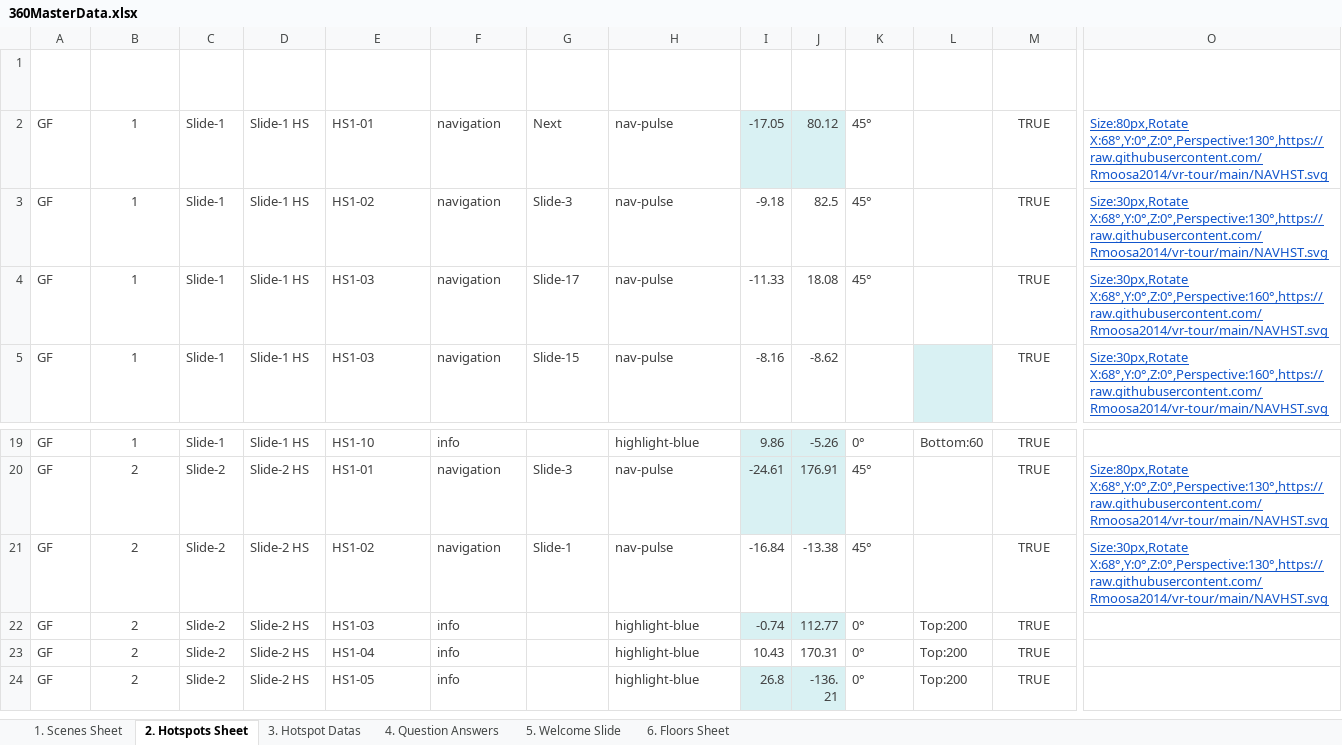
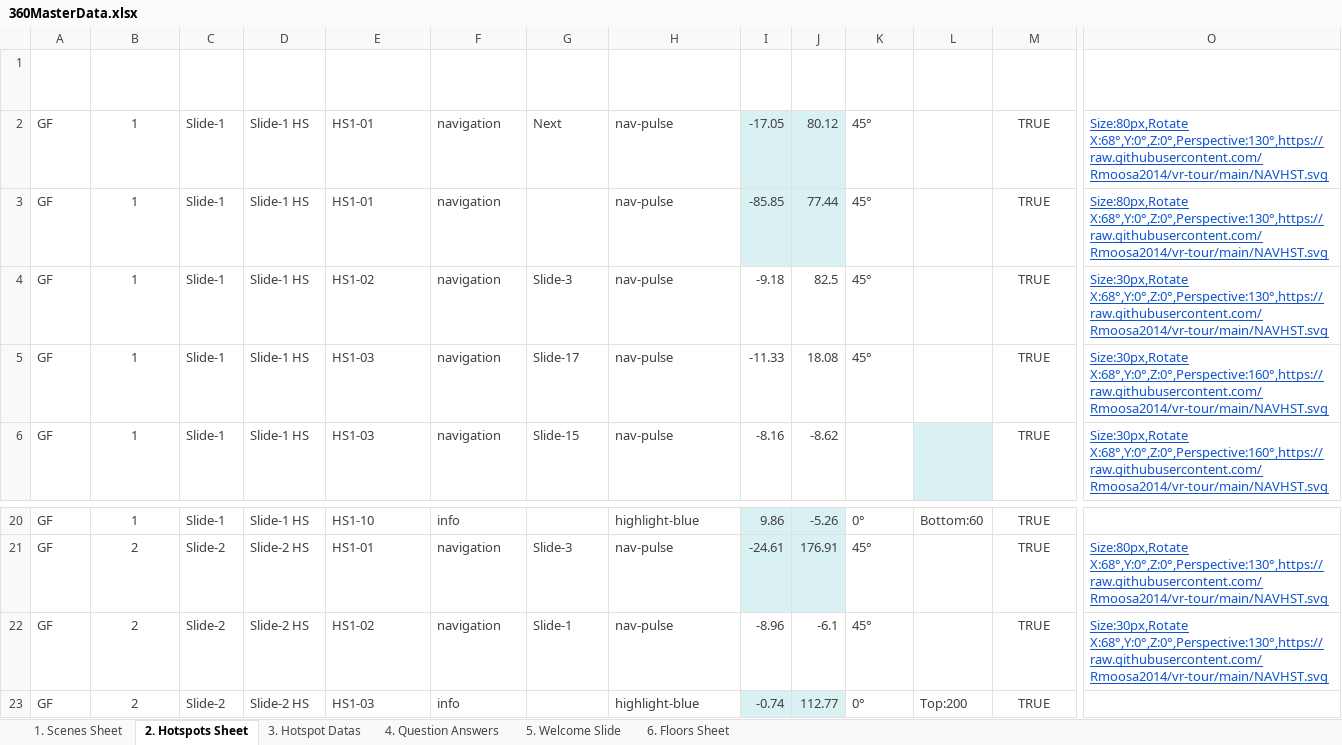
Before and after one commit to Rmoosa2014/vr-tour, an Excel workbook: 360MasterData.xlsx, sheet 2. Hotspots Sheet, drawn as a sheet; only a part is shown, gaps mark what is left out; the shorter side is filled out with more unchanged rows; values as stored, in another font and other column widths than the file's, no borders; table styles not drawn; addresses are those after the commit; rows hold the shown columns only; the diff names each change by its address in the sheet, - before the commit and + after, or states it on an @@ line.

Commit message:
Add files via upload

```diff
--- a/360MasterData.xlsx (sheet 2. Hotspots Sheet)
+++ b/360MasterData.xlsx (sheet 2. Hotspots Sheet)
+row 3: GF | 1 | Slide-1 | Slide-1 HS | HS1-01 | navigation |  | nav-pulse | -85.85 | 77.44 | 45° |  | TRUE | Size:80px,Rotate X:68°,Y:0°,Z:0°,Perspective:130°,https://raw.githubusercontent.com/Rmoosa2014/vr-tour/main/NAVHST.svg
-I22 (Pitch): -16.84
+I22 (Pitch): -8.96
-J22 (Yaw): -13.38
+J22 (Yaw): -6.1
```
